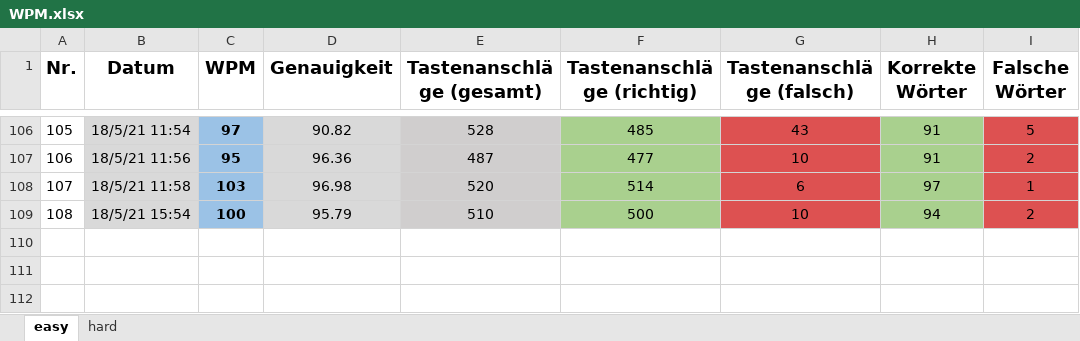
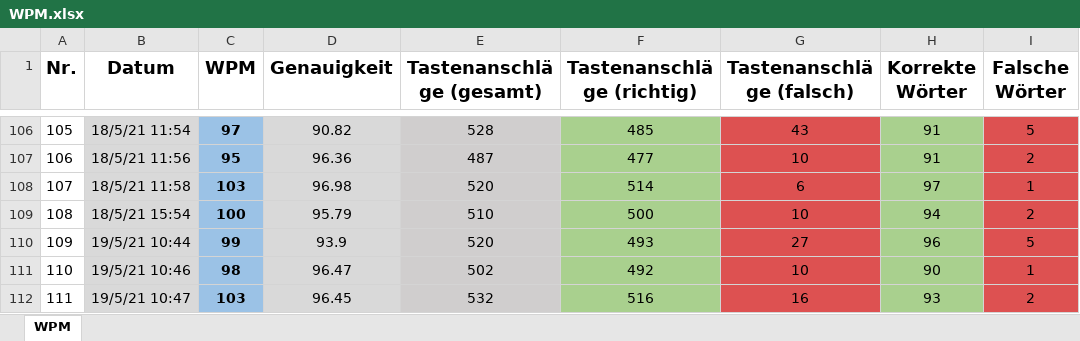
Before and after one commit to Boegeholzhausen/Python, an Excel workbook: Projects/WPMTracker/WPM.xlsx, sheet WPM, drawn as a sheet; only a part is shown, gaps mark what is left out; values as stored, in another font and other column widths than the file's, no borders; the diff names each change by its address in the sheet, - before the commit and + after, or states it on an @@ line.

```diff
--- a/Projects/WPMTracker/WPM.xlsx (sheet WPM)
+++ b/Projects/WPMTracker/WPM.xlsx (sheet WPM)
-sheet tab: easy
+sheet tab: WPM
-sheet tab: hard
+row 110: 109 | 19/5/21 10:44 | 99 | 93.9 | 520 | 493 | 27 | 96 | 5
+row 111: 110 | 19/5/21 10:46 | 98 | 96.47 | 502 | 492 | 10 | 90 | 1
+row 112: 111 | 19/5/21 10:47 | 103 | 96.45 | 532 | 516 | 16 | 93 | 2
```
Also changed, not shown: Projects/WPMTracker/hWPM.xlsx, 1 other file.
